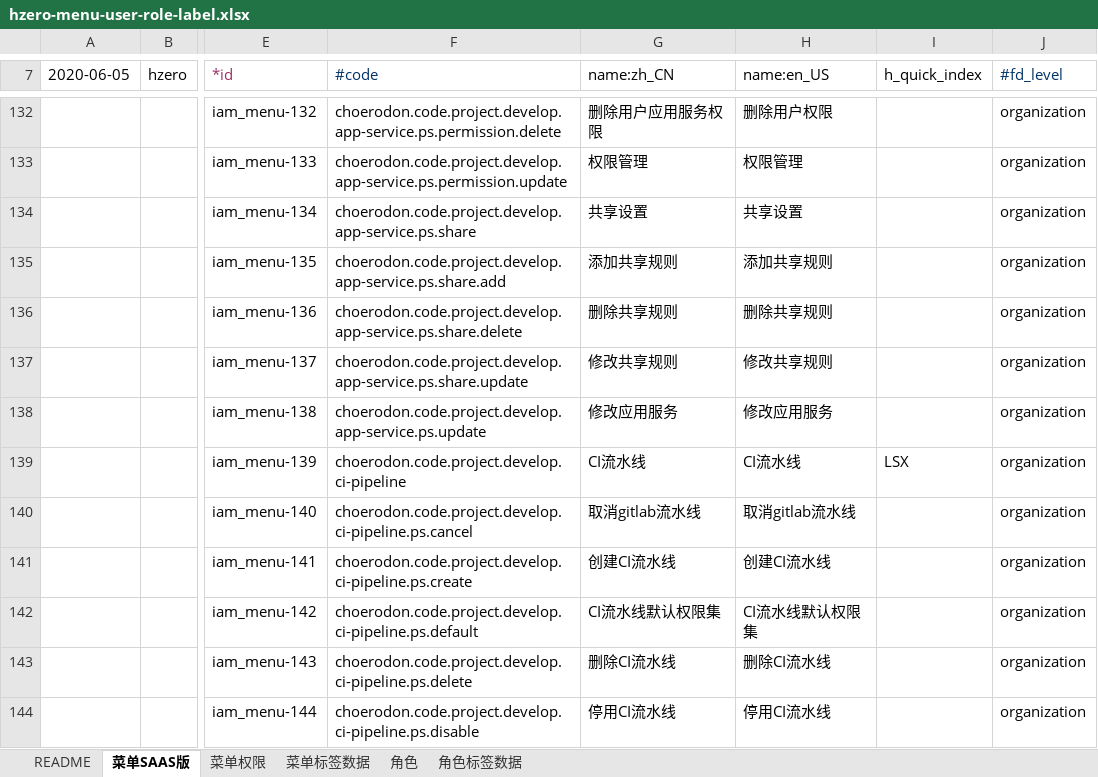
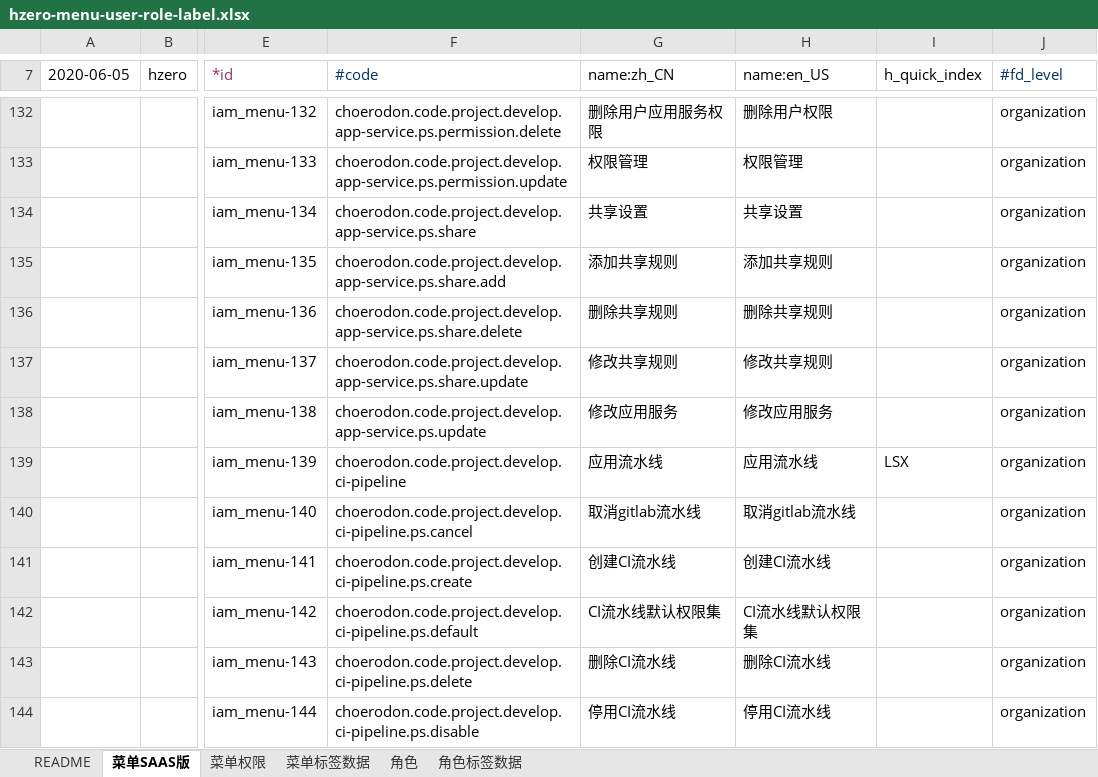
Before and after one commit to open-hand/devops-service, an Excel workbook: src/main/resources/script/db/init-data/devops_service/hzero_platform/hzero-menu-user-role-label.xlsx, sheet 菜单SAAS版, drawn as a sheet; only a part is shown, gaps mark what is left out; values as stored, in another font and other column widths than the file's, no borders; the diff names each change by its address in the sheet, - before the commit and + after, or states it on an @@ line.

Commit message:
[imp]修改CI流水线为应用流水线

```diff
--- a/src/main/resources/script/db/init-data/devops_service/hzero_platform/hzero-menu-user-role-label.xlsx (sheet 菜单SAAS版)
+++ b/src/main/resources/script/db/init-data/devops_service/hzero_platform/hzero-menu-user-role-label.xlsx (sheet 菜单SAAS版)
-G139 (name:zh_CN): CI流水线
+G139 (name:zh_CN): 应用流水线
-H139 (name:en_US): CI流水线
+H139 (name:en_US): 应用流水线
```
